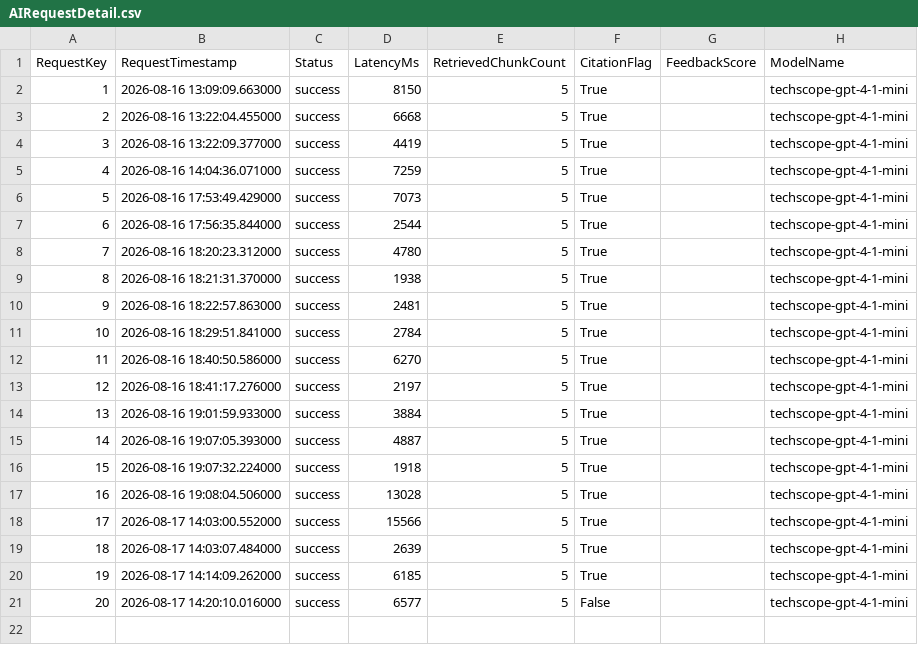
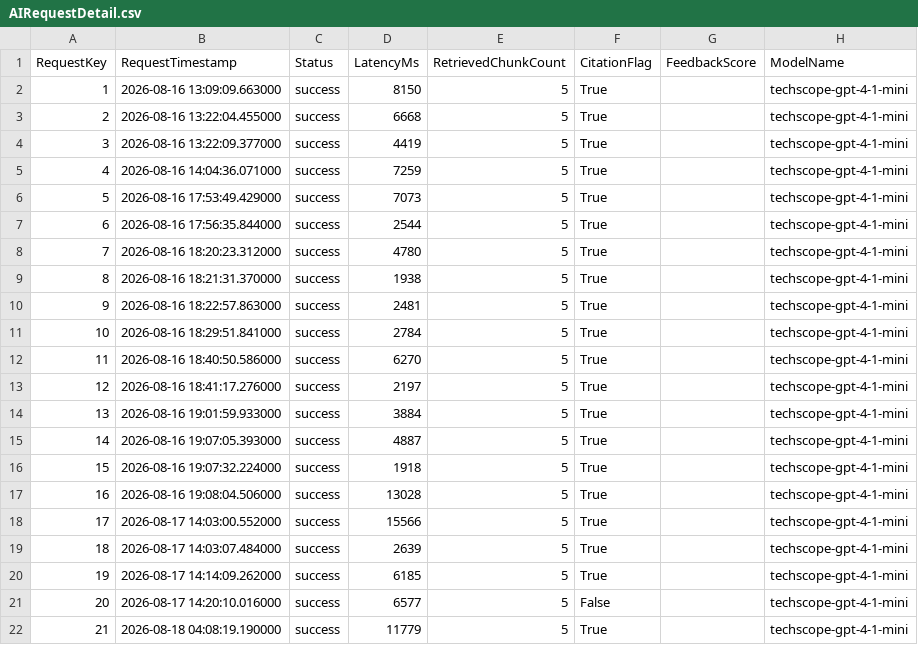
Before and after one commit to elle0529/TechScope, a CSV file: powerbi/demo_final/data/AIRequestDetail.csv, drawn as a sheet.

Commit message:
Complete Cosmos session conversation feedback runtime

```diff
--- a/powerbi/demo_final/data/AIRequestDetail.csv
+++ b/powerbi/demo_final/data/AIRequestDetail.csv
@@ -21 +21,2 @@
 20,2026-08-17 14:20:10.016000,success,6577,5,False,,techscope-gpt-4-1-mini
+21,2026-08-18 04:08:19.190000,success,11779,5,True,,techscope-gpt-4-1-mini
```
Also changed, not shown: powerbi/demo_final/data/GroundedTechnology.csv, powerbi/demo_snapshot/data/AIRequestDetail.csv, 15 other files.
